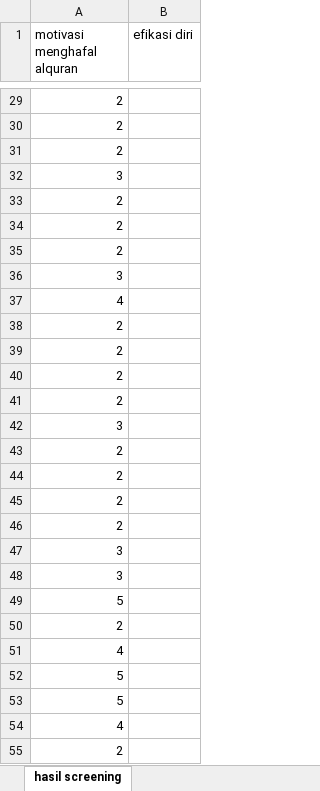
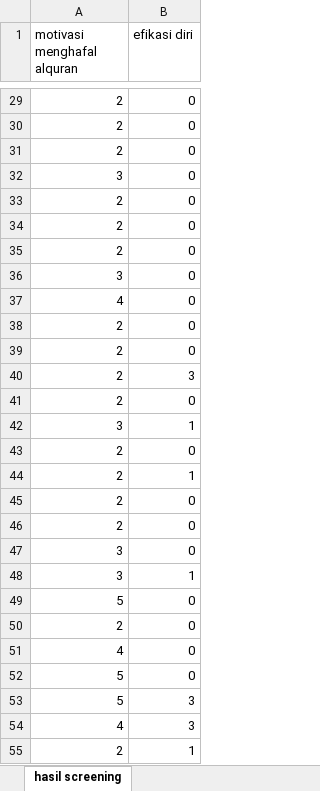
Before and after one commit to mzaini30/skripsi, an Excel workbook: data.xlsx, sheet hasil screening, drawn as a sheet; only a part is shown, gaps mark what is left out; values as stored, in another font and other column widths than the file's, no borders; the diff covers the shown part only; the diff names each change by its address in the sheet, - before the commit and + after, or states it on an @@ line.

```diff
--- a/data.xlsx (sheet hasil screening)
+++ b/data.xlsx (sheet hasil screening)
-B29:B39 (efikasi diri): (empty)
+B29:B39 (efikasi diri): 0
-B40 (efikasi diri): (empty)
+B40 (efikasi diri): 3
-B41 (efikasi diri): (empty)
+B41 (efikasi diri): 0
-B42 (efikasi diri): (empty)
+B42 (efikasi diri): 1
-B43 (efikasi diri): (empty)
+B43 (efikasi diri): 0
-B44 (efikasi diri): (empty)
+B44 (efikasi diri): 1
-B45:B47 (efikasi diri): (empty)
+B45:B47 (efikasi diri): 0
-B48 (efikasi diri): (empty)
+B48 (efikasi diri): 1
-B49:B52 (efikasi diri): (empty)
+B49:B52 (efikasi diri): 0
-B53:B54 (efikasi diri): (empty)
+B53:B54 (efikasi diri): 3
-B55 (efikasi diri): (empty)
+B55 (efikasi diri): 1
```
Also changed, not shown: 40 edited cells elsewhere in this sheet, tools.xlsx, 3 other files.
